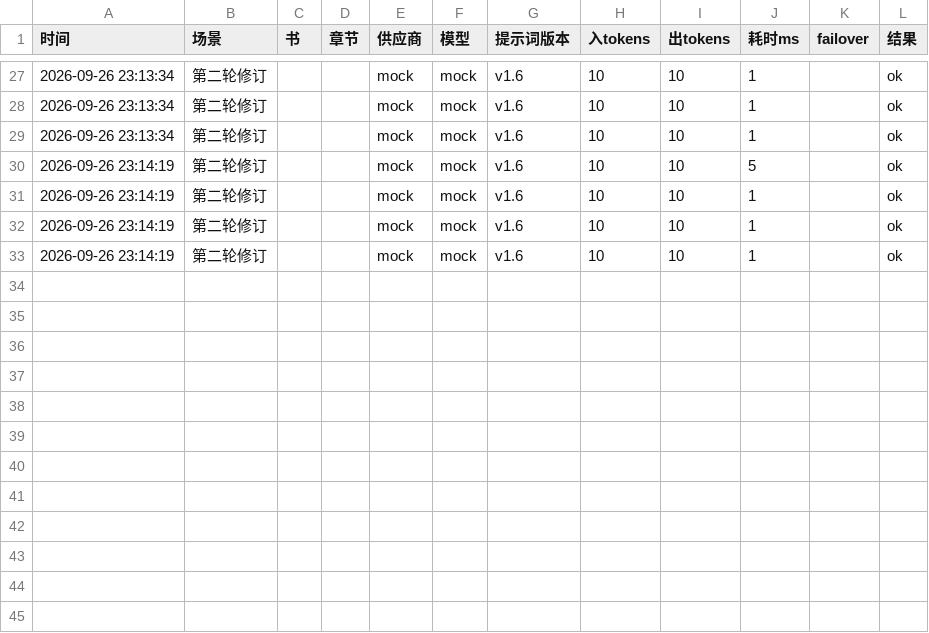
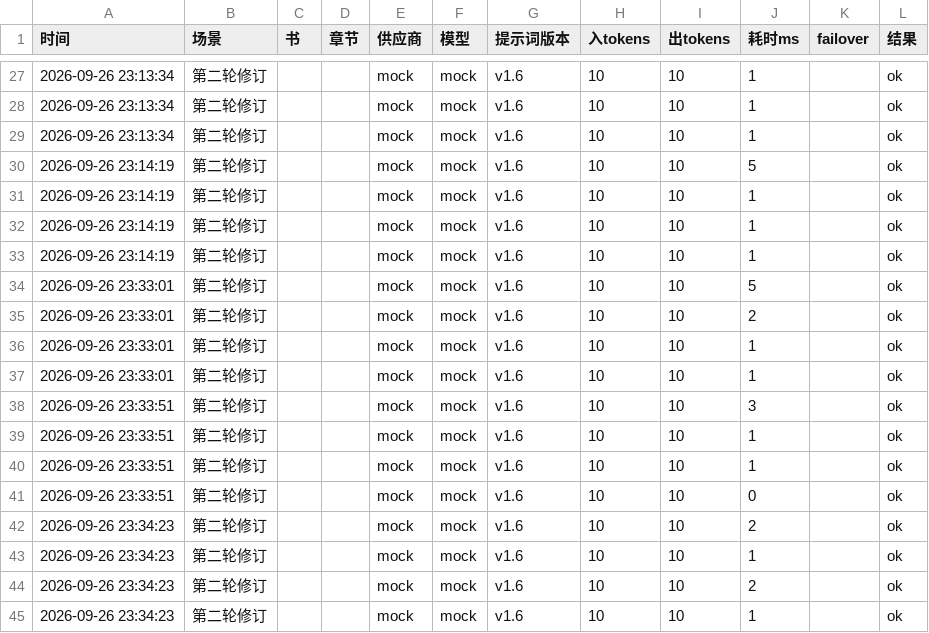
Before and after one commit to 2457076978-sudo/layertext, a CSV file: null/AI成本台账.csv, drawn as a sheet; only a part is shown, gaps mark what is left out.

```diff
--- a/null/AI成本台账.csv
+++ b/null/AI成本台账.csv
@@ -33 +33,13 @@
 2026-09-26 23:14:19,第二轮修订,,,mock,mock,v1.6,10,10,1,,ok
+2026-09-26 23:33:01,第二轮修订,,,mock,mock,v1.6,10,10,5,,ok
+2026-09-26 23:33:01,第二轮修订,,,mock,mock,v1.6,10,10,2,,ok
+2026-09-26 23:33:01,第二轮修订,,,mock,mock,v1.6,10,10,1,,ok
+2026-09-26 23:33:01,第二轮修订,,,mock,mock,v1.6,10,10,1,,ok
+2026-09-26 23:33:51,第二轮修订,,,mock,mock,v1.6,10,10,3,,ok
+2026-09-26 23:33:51,第二轮修订,,,mock,mock,v1.6,10,10,1,,ok
+2026-09-26 23:33:51,第二轮修订,,,mock,mock,v1.6,10,10,1,,ok
+2026-09-26 23:33:51,第二轮修订,,,mock,mock,v1.6,10,10,0,,ok
+2026-09-26 23:34:23,第二轮修订,,,mock,mock,v1.6,10,10,2,,ok
+2026-09-26 23:34:23,第二轮修订,,,mock,mock,v1.6,10,10,1,,ok
+2026-09-26 23:34:23,第二轮修订,,,mock,mock,v1.6,10,10,2,,ok
+2026-09-26 23:34:23,第二轮修订,,,mock,mock,v1.6,10,10,1,,ok
```
Also changed, not shown: 6 other files.
